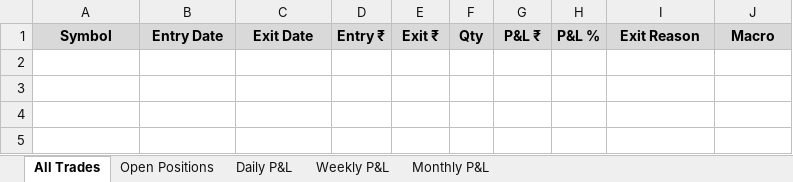
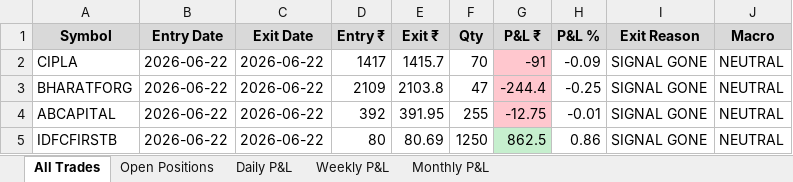
Before and after one commit to ranveersaini7687/Trading, an Excel workbook: trade_log.xlsx, sheet All Trades, drawn as a sheet; values as stored, in another font and other column widths than the file's, no borders; the diff names each change by its address in the sheet, - before the commit and + after, or states it on an @@ line.

```diff
--- a/trade_log.xlsx (sheet All Trades)
+++ b/trade_log.xlsx (sheet All Trades)
+row 2: CIPLA | 2026-06-22 | 2026-06-22 | 1417 | 1415.7 | 70 | -91 | -0.09 | SIGNAL GONE | NEUTRAL
+row 3: BHARATFORG | 2026-06-22 | 2026-06-22 | 2109 | 2103.8 | 47 | -244.4 | -0.25 | SIGNAL GONE | NEUTRAL
+row 4: ABCAPITAL | 2026-06-22 | 2026-06-22 | 392 | 391.95 | 255 | -12.75 | -0.01 | SIGNAL GONE | NEUTRAL
+row 5: IDFCFIRSTB | 2026-06-22 | 2026-06-22 | 80 | 80.69 | 1250 | 862.5 | 0.86 | SIGNAL GONE | NEUTRAL
```
Also changed, not shown: sheet Open Positions, sheet Weekly P&L, sheet Monthly P&L, sheet Daily P&L, 2 other files.
